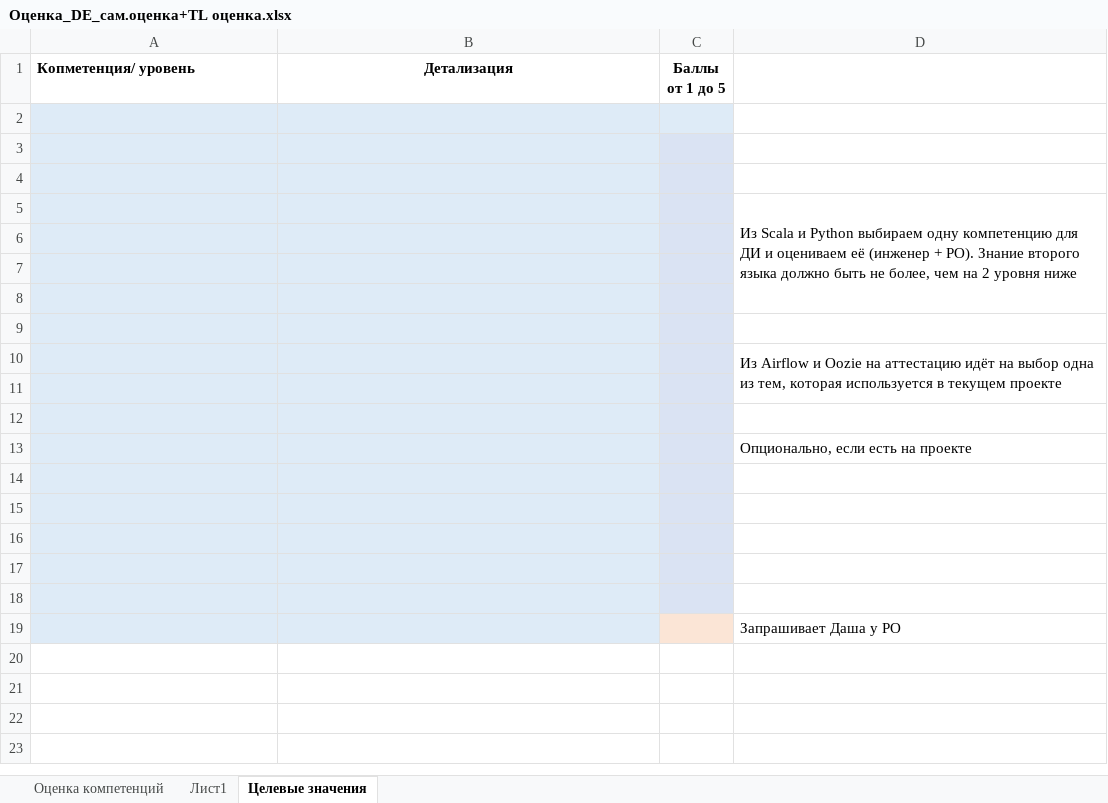
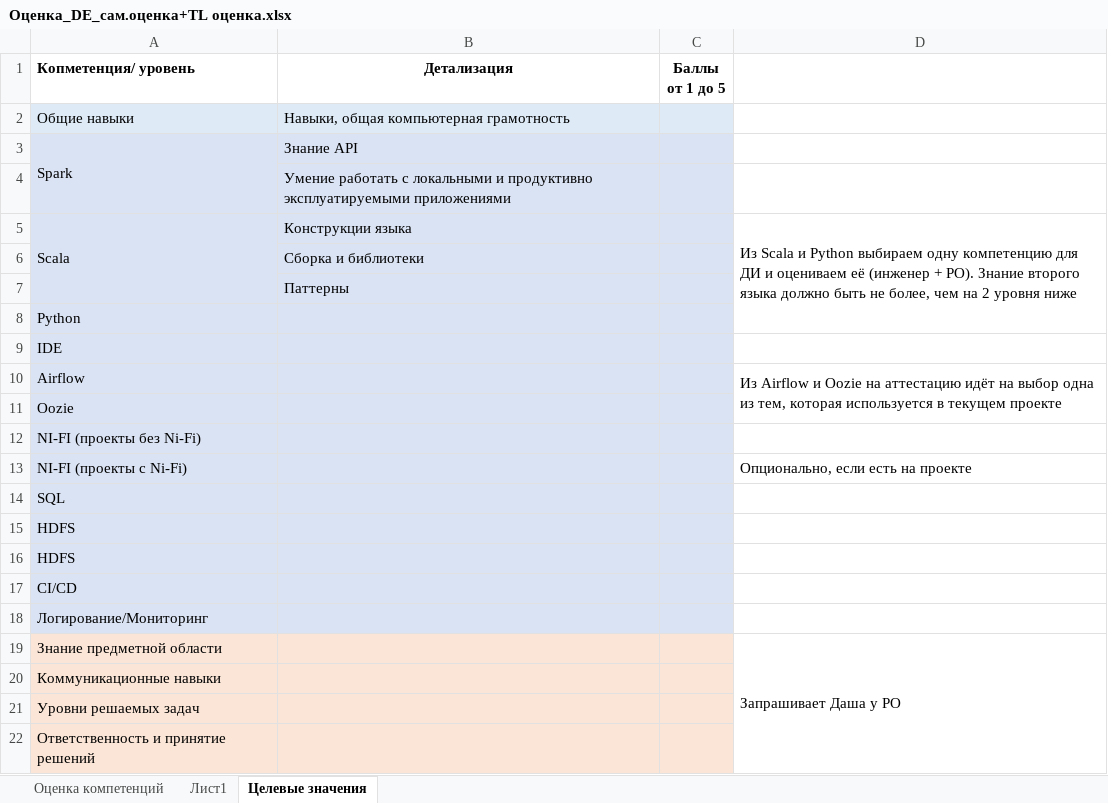
Before and after one commit to TimurKisiev11/certification_automation, an Excel workbook: Оценка_DE_сам.оценка+TL оценка.xlsx, sheet Целевые значения, drawn as a sheet; values as stored, in another font and other column widths than the file's, no borders; charts and pictures not drawn; removed rows and columns are numbered as before the commit, all else as after; the diff names each change by its address in the sheet, - before the commit and + after, or states it on an @@ line.

```diff
--- a/Оценка_DE_сам.оценка+TL оценка.xlsx (sheet Целевые значения)
+++ b/Оценка_DE_сам.оценка+TL оценка.xlsx (sheet Целевые значения)
-row 2: (empty)
+row 2: Общие навыки | Навыки, общая компьютерная грамотность
-row 3: (empty)
+row 3: Spark | Знание API
+A3:A4 merged
-B4 (Детализация): (empty)
+B4 (Детализация): Умение работать с локальными и продуктивно эксплуатируемыми приложениями
-row 5:  |  |  | Из Scala и Python выбираем одну компетенцию для ДИ и оцениваем её (инженер + PO). Знание второго языка должно быть не более, чем на 2 уровня ниже
-row 5: (empty)
+row 5: Scala | Конструкции языка |  | Из Scala и Python выбираем одну компетенцию для ДИ и оцениваем её (инженер + PO). Знание второго языка должно быть не более, чем на 2 уровня ниже
+A5:A7 merged
+D5:D8 merged
-B6 (Детализация): (empty)
+B6 (Детализация): Сборка и библиотеки
-B7 (Детализация): (empty)
+B7 (Детализация): Паттерны
-A8 (Копметенция/ уровень): (empty)
+A8 (Копметенция/ уровень): Python
-row 10:  |  |  | Из Airflow и Oozie на аттестацию идёт на выбор одна из тем, которая используется в текущем проекте
-A9 (Копметенция/ уровень): (empty)
+A9 (Копметенция/ уровень): IDE
-row 10: (empty)
+row 10: Airflow |  |  | Из Airflow и Oozie на аттестацию идёт на выбор одна из тем, которая используется в текущем проекте
+D10:D11 merged
-row 13:  |  |  | Опционально, если есть на проекте
-A11 (Копметенция/ уровень): (empty)
+A11 (Копметенция/ уровень): Oozie
-A12 (Копметенция/ уровень): (empty)
+A12 (Копметенция/ уровень): NI-FI (проекты без Ni-Fi)
-row 13: (empty)
+row 13: NI-FI (проекты с Ni-Fi) |  |  | Опционально, если есть на проекте
-A14 (Копметенция/ уровень): (empty)
+A14 (Копметенция/ уровень): SQL
-A15 (Копметенция/ уровень): (empty)
+A15 (Копметенция/ уровень): HDFS
-row 19:  |  |  | Запрашивает Даша у РО
+row 16: HDFS
+row 17: CI/CD
+row 18: Логирование/Мониторинг
+row 19: Знание предметной области |  |  | Запрашивает Даша у РО
+row 20: Коммуникационные навыки
+row 21: Уровни решаемых задач
+row 22: Ответственность и принятие решений
```
Also changed, not shown: sheet Оценка компетенций, charts or pictures, Test_file_1.xlsx, Компетенции_по_шкале_DE.xlsx, 7 other files.
